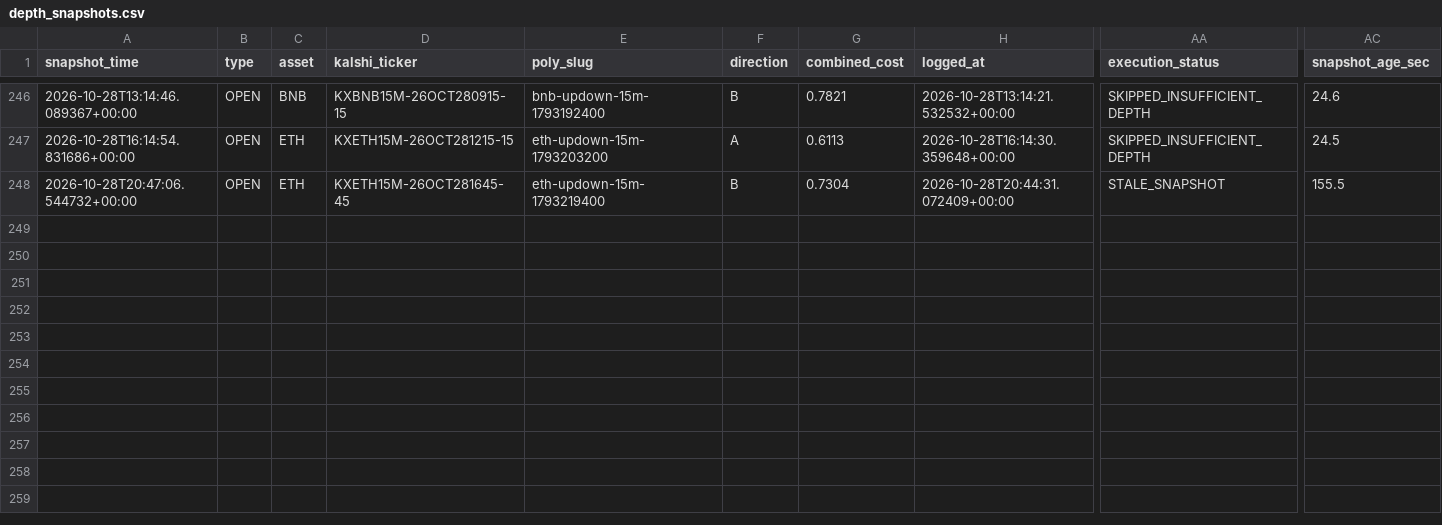
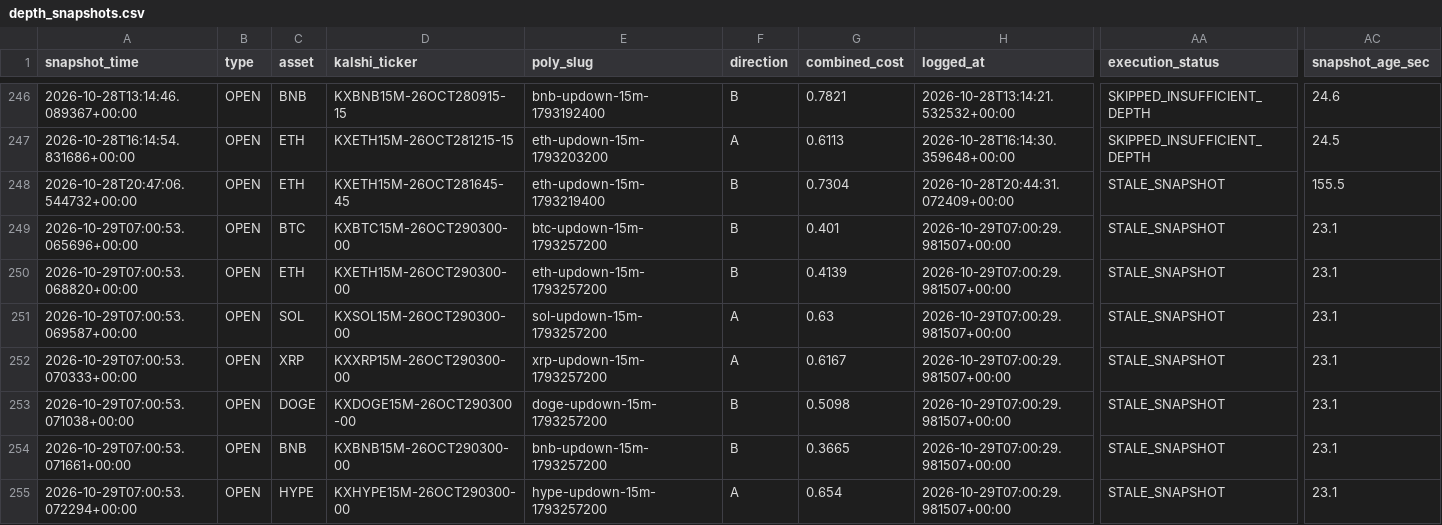
Before and after one commit to Prinxe-crypto/gap-maker-depth-monitor, a CSV file: depth_snapshots.csv, drawn as a sheet; only a part is shown, gaps mark what is left out; rows hold the shown columns only; the diff names each change by its address in the sheet, - before the commit and + after, or states it on an @@ line.

```diff
--- a/depth_snapshots.csv
+++ b/depth_snapshots.csv
+row 249: 2026-10-29T07:00:53.065696+00:00 | OPEN | BTC | KXBTC15M-26OCT290300-00 | btc-updown-15m-1793257200 | B | 0.401 | 2026-10-29T07:00:29.981507+00:00 | STALE_SNAPSHOT | 23.1
+row 250: 2026-10-29T07:00:53.068820+00:00 | OPEN | ETH | KXETH15M-26OCT290300-00 | eth-updown-15m-1793257200 | B | 0.4139 | 2026-10-29T07:00:29.981507+00:00 | STALE_SNAPSHOT | 23.1
+row 251: 2026-10-29T07:00:53.069587+00:00 | OPEN | SOL | KXSOL15M-26OCT290300-00 | sol-updown-15m-1793257200 | A | 0.63 | 2026-10-29T07:00:29.981507+00:00 | STALE_SNAPSHOT | 23.1
+row 252: 2026-10-29T07:00:53.070333+00:00 | OPEN | XRP | KXXRP15M-26OCT290300-00 | xrp-updown-15m-1793257200 | A | 0.6167 | 2026-10-29T07:00:29.981507+00:00 | STALE_SNAPSHOT | 23.1
+row 253: 2026-10-29T07:00:53.071038+00:00 | OPEN | DOGE | KXDOGE15M-26OCT290300-00 | doge-updown-15m-1793257200 | B | 0.5098 | 2026-10-29T07:00:29.981507+00:00 | STALE_SNAPSHOT | 23.1
+row 254: 2026-10-29T07:00:53.071661+00:00 | OPEN | BNB | KXBNB15M-26OCT290300-00 | bnb-updown-15m-1793257200 | B | 0.3665 | 2026-10-29T07:00:29.981507+00:00 | STALE_SNAPSHOT | 23.1
+row 255: 2026-10-29T07:00:53.072294+00:00 | OPEN | HYPE | KXHYPE15M-26OCT290300-00 | hype-updown-15m-1793257200 | A | 0.654 | 2026-10-29T07:00:29.981507+00:00 | STALE_SNAPSHOT | 23.1
```
Also changed, not shown: 3 other files.
